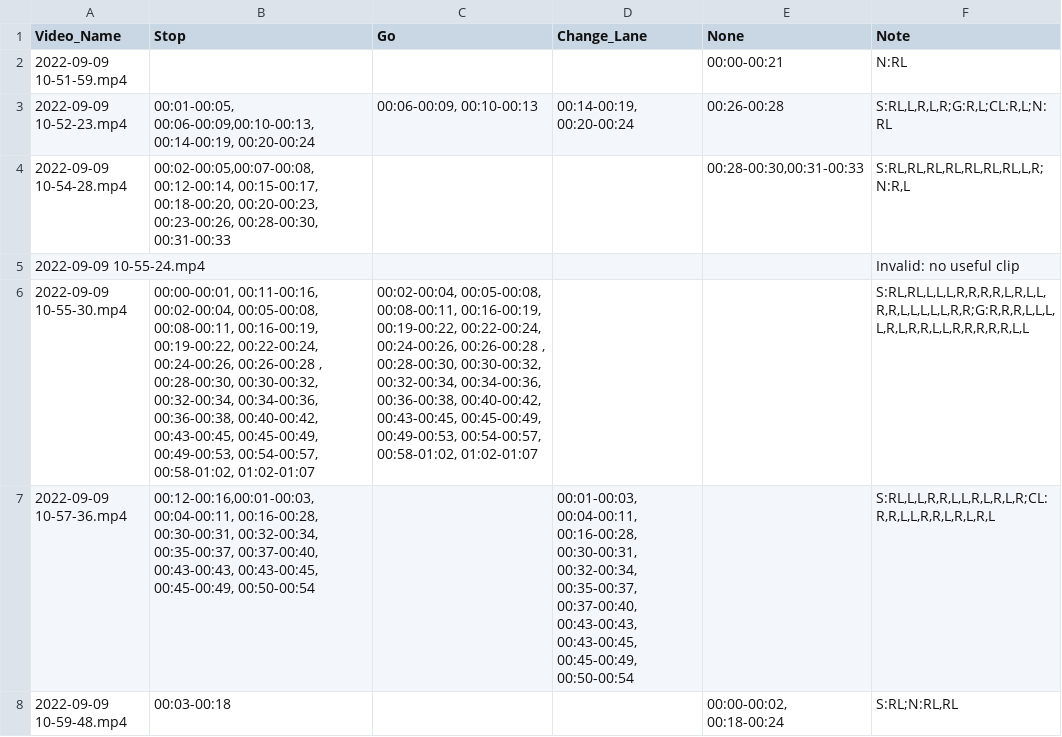
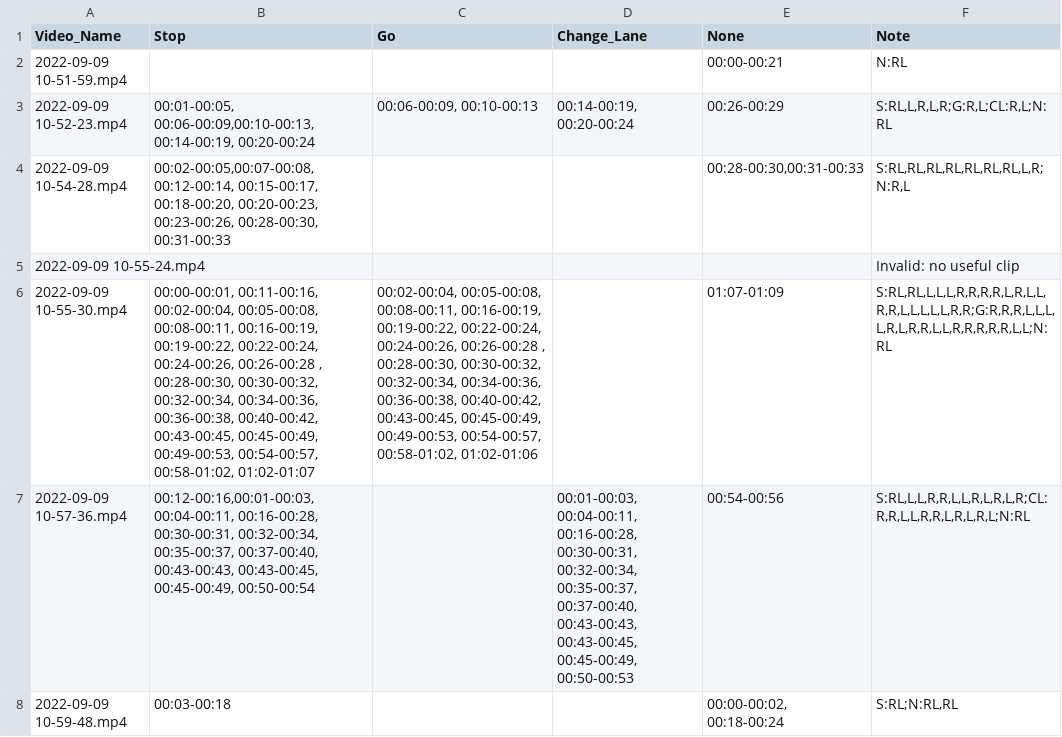
Before and after one commit to bshreyas13/ASL-Captioning-v2, a CSV file: Annotation_example/Annotations.csv, drawn as a sheet; only a part is shown; the diff covers the shown part only; the diff names each change by its address in the sheet, - before the commit and + after, or states it on an @@ line.

```diff
--- a/Annotation_example/Annotations.csv
+++ b/Annotation_example/Annotations.csv
-E3 (None): 00:26-00:28
+E3 (None): 00:26-00:29
-C6 (Go): …00:54-00:57, 00:58-01:02, 01:02-01:07
+C6 (Go): …00:54-00:57, 00:58-01:02, 01:02-01:06
-E6 (None): (empty)
+E6 (None): 01:07-01:09
-F6 (Note): S:RL,RL,L,L,L,R,R,R,R,L,R,L,L,R,R,L,L,L,L,L,R,R;G:R,R,R,L,L,L,L,R,L,R,R,L,L,R,R,R,R,R,L,L
+F6 (Note): S:RL,RL,L,L,L,R,R,R,R,L,R,L,L,R,R,L,L,L,L,L,R,R;G:R,R,R,L,L,L,L,R,L,R,R,L,L,R,R,R,R,R,L,L;N:RL
-D7 (Change_Lane): …00:43-00:45, 00:45-00:49, 00:50-00:54
+D7 (Change_Lane): …00:43-00:45, 00:45-00:49, 00:50-00:53
-E7 (None): (empty)
+E7 (None): 00:54-00:56
-F7 (Note): S:RL,L,L,R,R,L,L,R,L,R,L,R;CL:R,R,L,L,R,R,L,R,L,R,L
+F7 (Note): S:RL,L,L,R,R,L,L,R,L,R,L,R;CL:R,R,L,L,R,R,L,R,L,R,L;N:RL
```
Also changed, not shown: 40 edited cells elsewhere in this file, 6 other files.
